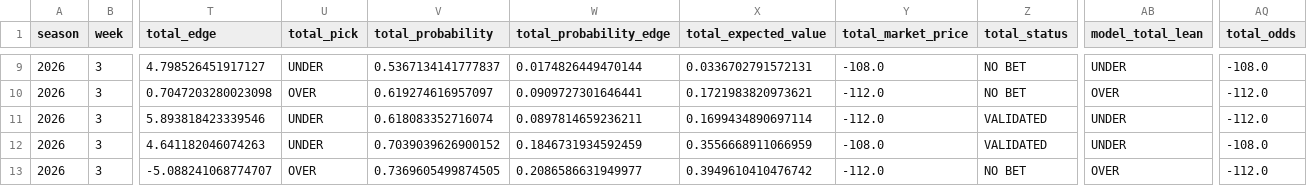
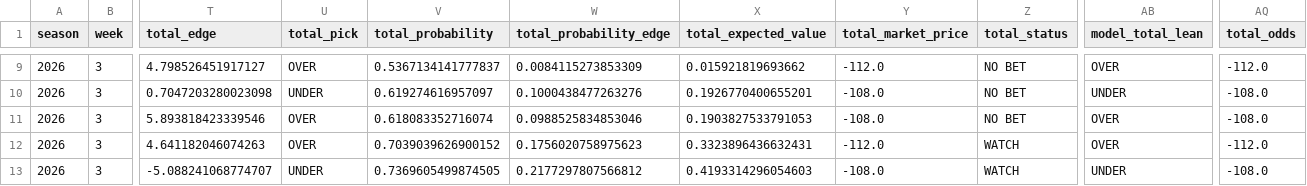
Before and after one commit to csmotherman/NFL-DATA, a CSV file: outputs/latest_betting_board.csv, drawn as a sheet; only a part is shown, gaps mark what is left out; the diff covers the shown part only; the diff names each change by its address in the sheet, - before the commit and + after, or states it on an @@ line.

```diff
--- a/outputs/latest_betting_board.csv
+++ b/outputs/latest_betting_board.csv
-U9 (total_pick): UNDER
+U9 (total_pick): OVER
-W9 (total_probability_edge): 0.0174826449470144
+W9 (total_probability_edge): 0.0084115273853309
-X9 (total_expected_value): 0.0336702791572131
+X9 (total_expected_value): 0.015921819693662
-Y9 (total_market_price): -108.0
+Y9 (total_market_price): -112.0
-AB9 (model_total_lean): UNDER
+AB9 (model_total_lean): OVER
-AQ9 (total_odds): -108.0
+AQ9 (total_odds): -112.0
-U10 (total_pick): OVER
+U10 (total_pick): UNDER
-W10 (total_probability_edge): 0.0909727301646441
+W10 (total_probability_edge): 0.1000438477263276
-X10 (total_expected_value): 0.1721983820973621
+X10 (total_expected_value): 0.1926770400655201
-Y10:Y11 (total_market_price): -112.0
+Y10:Y11 (total_market_price): -108.0
-AB10 (model_total_lean): OVER
+AB10 (model_total_lean): UNDER
-AQ10:AQ11 (total_odds): -112.0
+AQ10:AQ11 (total_odds): -108.0
-U11:U12 (total_pick): UNDER
+U11:U12 (total_pick): OVER
-W11 (total_probability_edge): 0.0897814659236211
+W11 (total_probability_edge): 0.0988525834853046
-X11 (total_expected_value): 0.1699434890697114
+X11 (total_expected_value): 0.1903827533791053
-Z11 (total_status): VALIDATED
+Z11 (total_status): NO BET
-AB11:AB12 (model_total_lean): UNDER
+AB11:AB12 (model_total_lean): OVER
-W12 (total_probability_edge): 0.1846731934592459
+W12 (total_probability_edge): 0.1756020758975623
-X12 (total_expected_value): 0.3556668911066959
+X12 (total_expected_value): 0.3323896436632431
-Y12 (total_market_price): -108.0
+Y12 (total_market_price): -112.0
-Z12 (total_status): VALIDATED
+Z12 (total_status): WATCH
-AQ12 (total_odds): -108.0
+AQ12 (total_odds): -112.0
-U13 (total_pick): OVER
+U13 (total_pick): UNDER
-W13 (total_probability_edge): 0.2086586631949977
+W13 (total_probability_edge): 0.2177297807566812
-X13 (total_expected_value): 0.3949610410476742
+X13 (total_expected_value): 0.4193314296054603
-Y13 (total_market_price): -112.0
+Y13 (total_market_price): -108.0
-Z13 (total_status): NO BET
+Z13 (total_status): WATCH
-AB13 (model_total_lean): OVER
+AB13 (model_total_lean): UNDER
-AQ13 (total_odds): -112.0
+AQ13 (total_odds): -108.0
```
Also changed, not shown: 53 edited cells elsewhere in this file, outputs/latest_candidates.csv, outputs/latest_predictions.csv, 4 other files.
